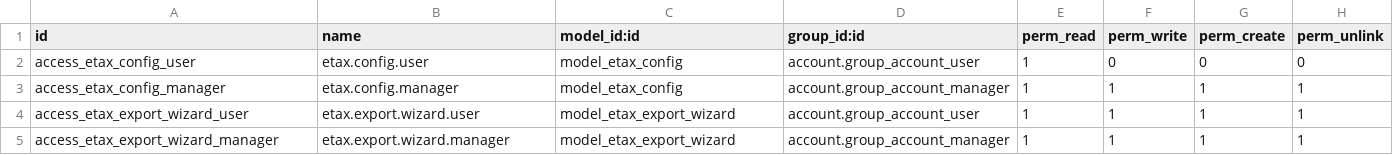
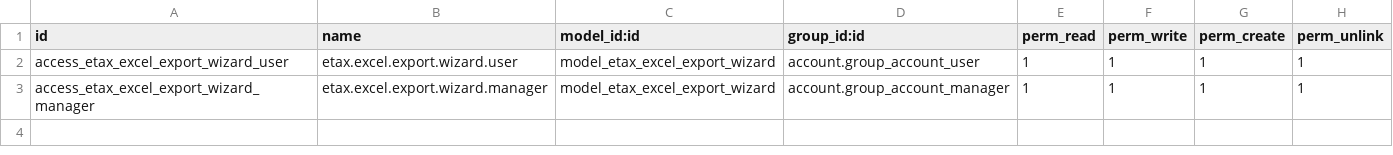
Before and after one commit to jaylinnyc/nexus_odoo_thailand_etax, a CSV file: security/ir.model.access.csv, drawn as a sheet.

Commit message:
Simplify e-Tax module: Excel export with finalization workflow
- Remove XML generation and signing service integration
- Add simple Excel export for invoices and credit notes
- Add e-Tax Invoices report under Accounting > Reports
- Add export tracking (exported date, batch ID)
- Add finalization workflow to lock invoices after submission
- Keep Thai tax fields for company and partner (Tax ID, Branch, Address)
- Manager-only unfinalize action for corrections

Workflow:
1. Export invoices to Excel
2. Process in external e-Tax signing system
3. Finalize invoices to prevent further edits

```diff
--- a/security/ir.model.access.csv
+++ b/security/ir.model.access.csv
@@ -1,5 +1,3 @@
 id,name,model_id:id,group_id:id,perm_read,perm_write,perm_create,perm_unlink
-access_etax_config_user,etax.config.user,model_etax_config,account.group_account_user,1,0,0,0
-access_etax_config_manager,etax.config.manager,model_etax_config,account.group_account_manager,1,1,1,1
-access_etax_export_wizard_user,etax.export.wizard.user,model_etax_export_wizard,account.group_account_user,1,1,1,1
-access_etax_export_wizard_manager,etax.export.wizard.manager,model_etax_export_wizard,account.group_account_manager,1,1,1,1
+access_etax_excel_export_wizard_user,etax.excel.export.wizard.user,model_etax_excel_export_wizard,account.group_account_user,1,1,1,1
+access_etax_excel_export_wizard_manager,etax.excel.export.wizard.manager,model_etax_excel_export_wizard,account.group_account_manager,1,1,1,1
```
Also changed, not shown: 38 other files.
